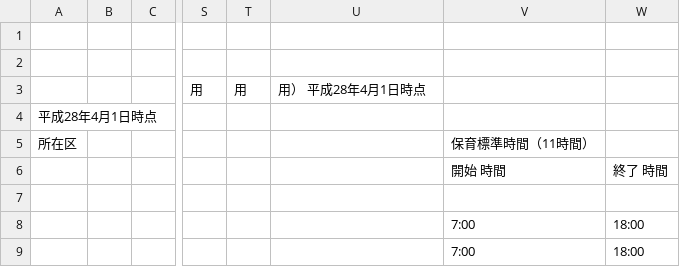
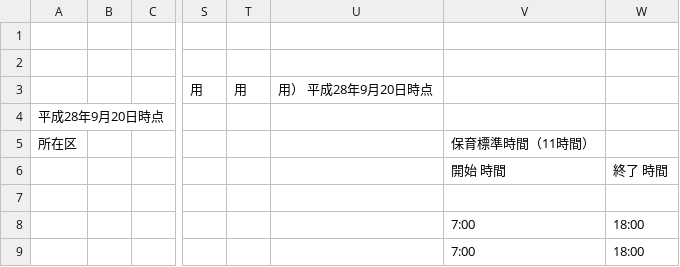
Before and after one commit to hkwi/our-data, a CSV file: shinseido/sisetuitiran23.p05.csv, drawn as a sheet; only a part is shown, gaps mark what is left out; the diff covers the shown part only; the diff names each change by its address in the sheet, - before the commit and + after, or states it on an @@ line.

```diff
--- a/shinseido/sisetuitiran23.p05.csv
+++ b/shinseido/sisetuitiran23.p05.csv
-U3: 用） 平成28年4月1日時点
+U3: 用） 平成28年9月20日時点
-A4: 平成28年4月1日時点
+A4: 平成28年9月20日時点
```
Also changed, not shown: 8 added rows, 2 removed rows, 2 moved rows and 3 edited cells elsewhere in this file, shinseido/all1.csv, shinseido/sisetuitiran1.p02.csv, 18 other files.
